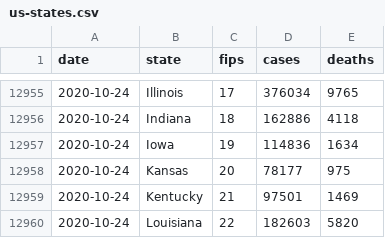
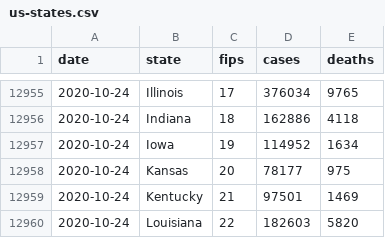
Before and after one commit to bxabi/corona, a CSV file: data/USA/us-states.csv, drawn as a sheet; only a part is shown, gaps mark what is left out.

Commit message:
USA data updated to 2020-10-25

```diff
--- a/data/USA/us-states.csv
+++ b/data/USA/us-states.csv
@@ -12956,3 +12956,3 @@ date,state,fips,cases,deaths
 2020-10-24,Indiana,18,162886,4118
-2020-10-24,Iowa,19,114836,1634
+2020-10-24,Iowa,19,114952,1634
 2020-10-24,Kansas,20,78177,975
```
